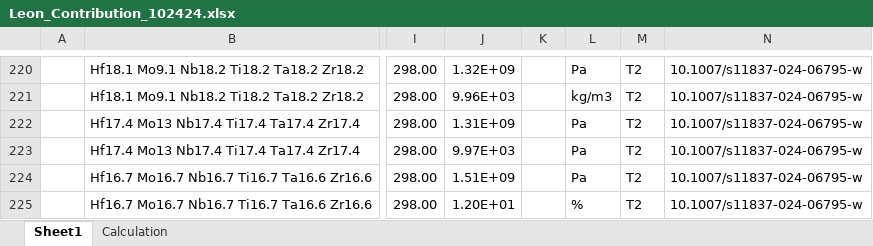
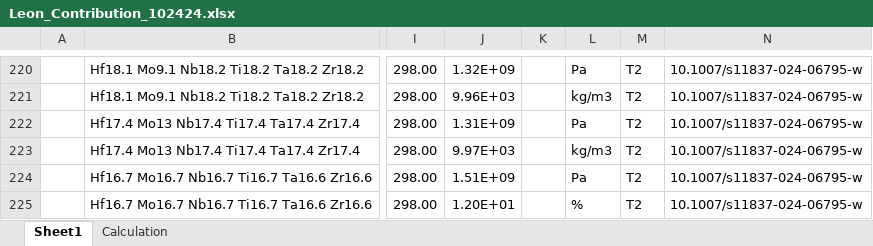
Before and after one commit to Leon-526/ULTERA-contribute-Leon, an Excel workbook: Leon_Contribution_102424.xlsx, sheet Sheet1, drawn as a sheet; only a part is shown, gaps mark what is left out; values as stored, in another font and other column widths than the file's, no borders; the diff covers the shown part only; the diff names each change by its address in the sheet, - before the commit and + after, or states it on an @@ line.

```diff
--- a/Leon_Contribution_102424.xlsx (sheet Sheet1)
+++ b/Leon_Contribution_102424.xlsx (sheet Sheet1)
-L223: Pa
+L223: kg/m3
```
Also changed, not shown: 13 edited cells elsewhere in this sheet, sheet Calculation.
